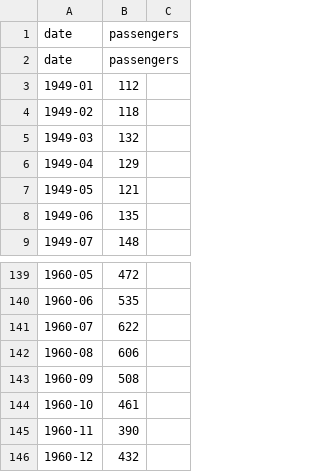
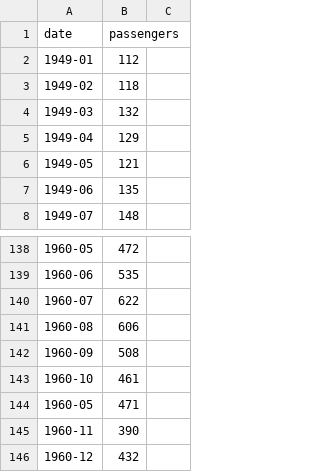
Before and after one commit to antoniognogno/ProgLabExam, a CSV file: dataProva.csv, drawn as a sheet; only a part is shown, gaps mark what is left out.

```diff
--- a/dataProva.csv
+++ b/dataProva.csv
@@ -1,3 +1,2 @@
 date,passengers
-date,passengers
 1949-01,112
@@ -144,2 +143,3 @@ date,passengers
 1960-10,461
+1960-05,471
 1960-11,390
```
Also changed, not shown: 1 other file.
